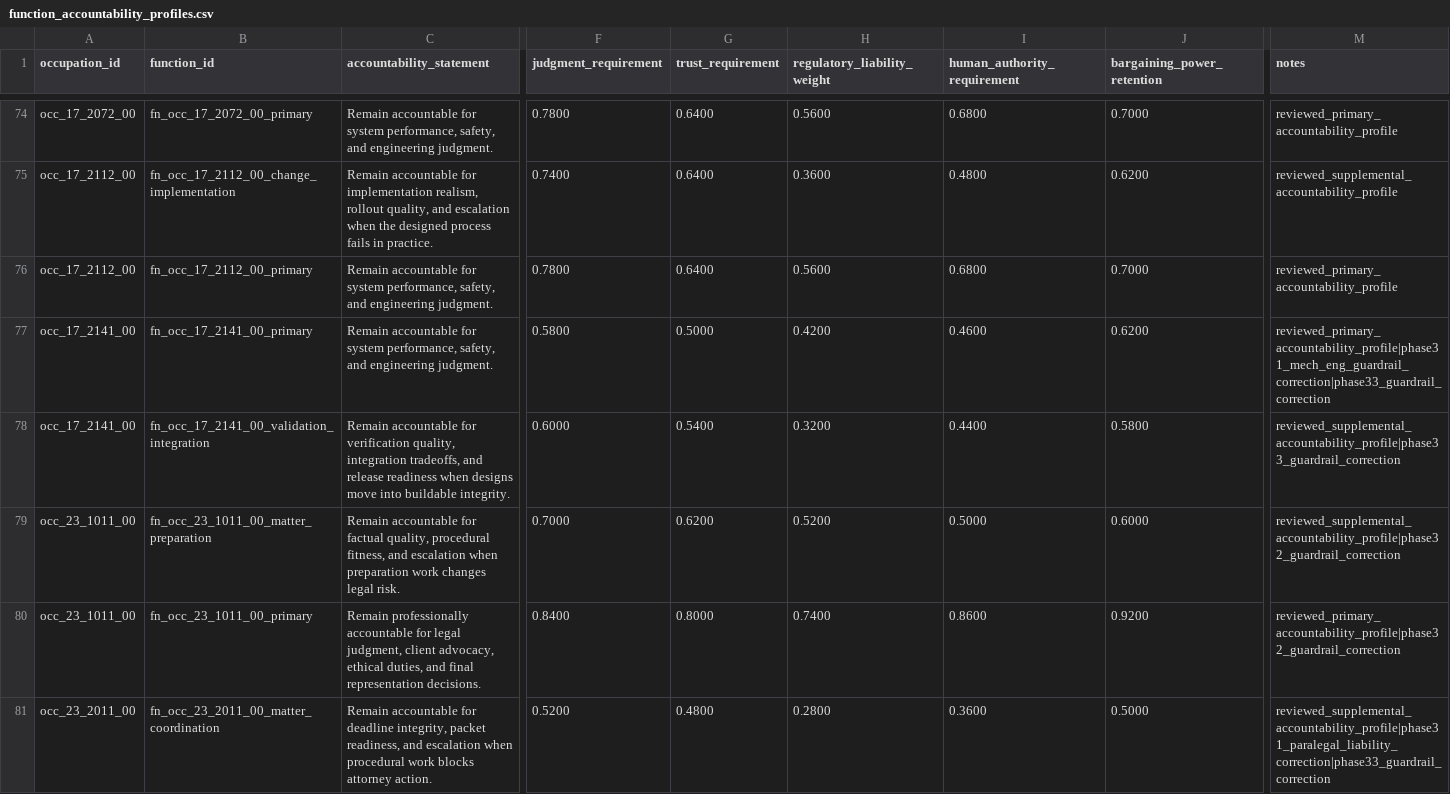
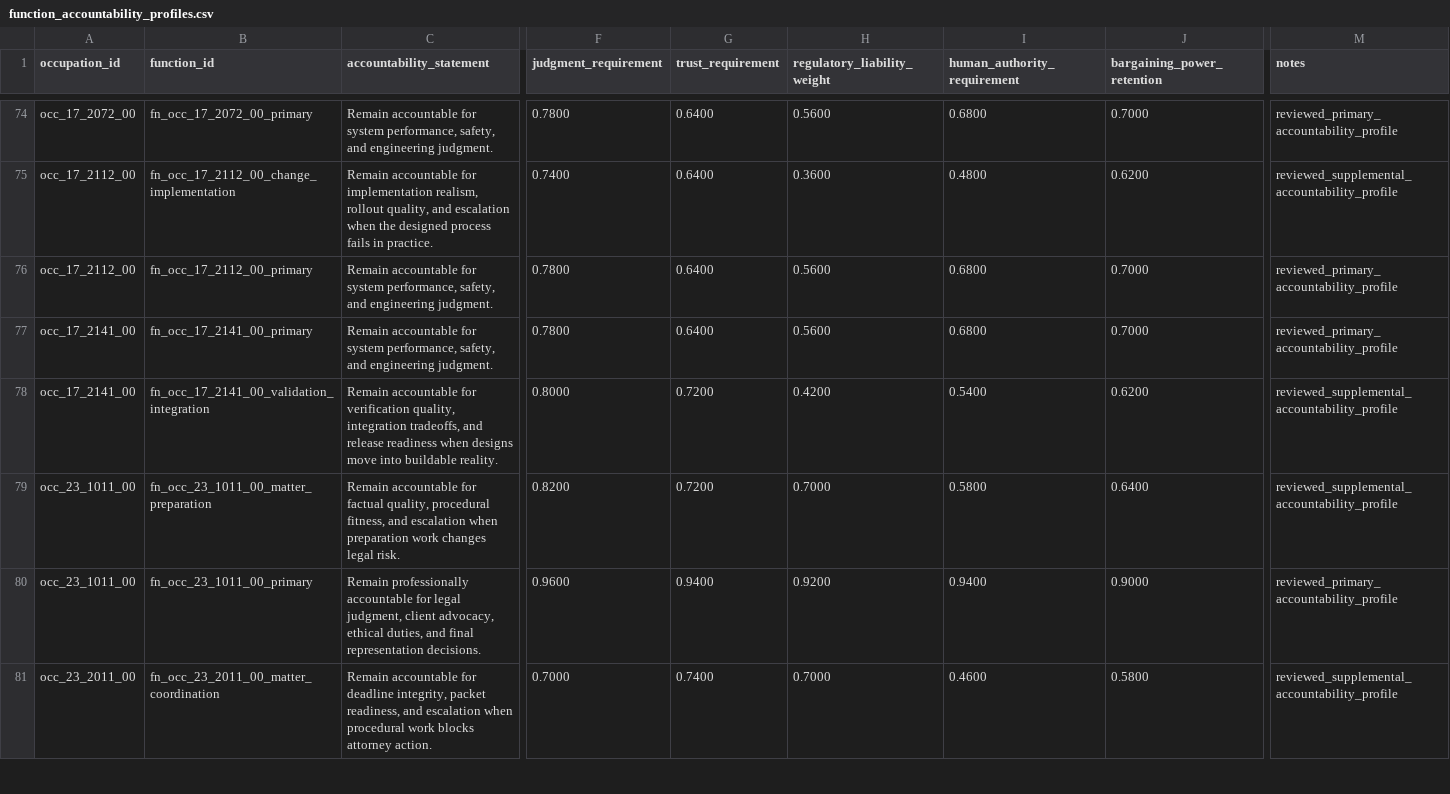
Before and after one commit to wrenthejewels/DLYJ, a CSV file: data/normalized/function_accountability_profiles.csv, drawn as a sheet; only a part is shown, gaps mark what is left out; the diff covers the shown part only; the diff names each change by its address in the sheet, - before the commit and + after, or states it on an @@ line.

```diff
--- a/data/normalized/function_accountability_profiles.csv
+++ b/data/normalized/function_accountability_profiles.csv
-F77 (judgment_requirement): 0.5800
+F77 (judgment_requirement): 0.7800
-G77 (trust_requirement): 0.5000
+G77 (trust_requirement): 0.6400
-H77 (regulatory_liability_weight): 0.4200
+H77 (regulatory_liability_weight): 0.5600
-I77 (human_authority_requirement): 0.4600
+I77 (human_authority_requirement): 0.6800
-J77 (bargaining_power_retention): 0.6200
+J77 (bargaining_power_retention): 0.7000
-M77 (notes): reviewed_primary_accountability_profile|phase31_mech_eng_guardrail_correction|phase33_guardrail_correction
+M77 (notes): reviewed_primary_accountability_profile
-C78 (accountability_statement): …into buildable integrity.
+C78 (accountability_statement): …into buildable reality.
-F78 (judgment_requirement): 0.6000
+F78 (judgment_requirement): 0.8000
-G78 (trust_requirement): 0.5400
+G78 (trust_requirement): 0.7200
-H78 (regulatory_liability_weight): 0.3200
+H78 (regulatory_liability_weight): 0.4200
-I78 (human_authority_requirement): 0.4400
+I78 (human_authority_requirement): 0.5400
-J78 (bargaining_power_retention): 0.5800
+J78 (bargaining_power_retention): 0.6200
-M78 (notes): reviewed_supplemental_accountability_profile|phase33_guardrail_correction
+M78 (notes): reviewed_supplemental_accountability_profile
-F79 (judgment_requirement): 0.7000
+F79 (judgment_requirement): 0.8200
-G79 (trust_requirement): 0.6200
+G79 (trust_requirement): 0.7200
-H79 (regulatory_liability_weight): 0.5200
+H79 (regulatory_liability_weight): 0.7000
-I79 (human_authority_requirement): 0.5000
+I79 (human_authority_requirement): 0.5800
-J79 (bargaining_power_retention): 0.6000
+J79 (bargaining_power_retention): 0.6400
-M79 (notes): reviewed_supplemental_accountability_profile|phase32_guardrail_correction
+M79 (notes): reviewed_supplemental_accountability_profile
-F80 (judgment_requirement): 0.8400
+F80 (judgment_requirement): 0.9600
-G80 (trust_requirement): 0.8000
+G80 (trust_requirement): 0.9400
-H80 (regulatory_liability_weight): 0.7400
+H80 (regulatory_liability_weight): 0.9200
-I80 (human_authority_requirement): 0.8600
+I80 (human_authority_requirement): 0.9400
-J80 (bargaining_power_retention): 0.9200
+J80 (bargaining_power_retention): 0.9000
-M80 (notes): reviewed_primary_accountability_profile|phase32_guardrail_correction
+M80 (notes): reviewed_primary_accountability_profile
-F81 (judgment_requirement): 0.5200
+F81 (judgment_requirement): 0.7000
-G81 (trust_requirement): 0.4800
+G81 (trust_requirement): 0.7400
-H81 (regulatory_liability_weight): 0.2800
+H81 (regulatory_liability_weight): 0.7000
-I81 (human_authority_requirement): 0.3600
+I81 (human_authority_requirement): 0.4600
-J81 (bargaining_power_retention): 0.5000
+J81 (bargaining_power_retention): 0.5800
-M81 (notes): reviewed_supplemental_accountability_profile|phase31_paralegal_liability_correction|phase33_guardrail_correction
+M81 (notes): reviewed_supplemental_accountability_profile
```
Also changed, not shown: 140 edited cells elsewhere in this file, data/metadata/manual_task_dependency_overrides.csv, data/metadata/reviewed_task_exposure_overrides.csv, 14 other files.
